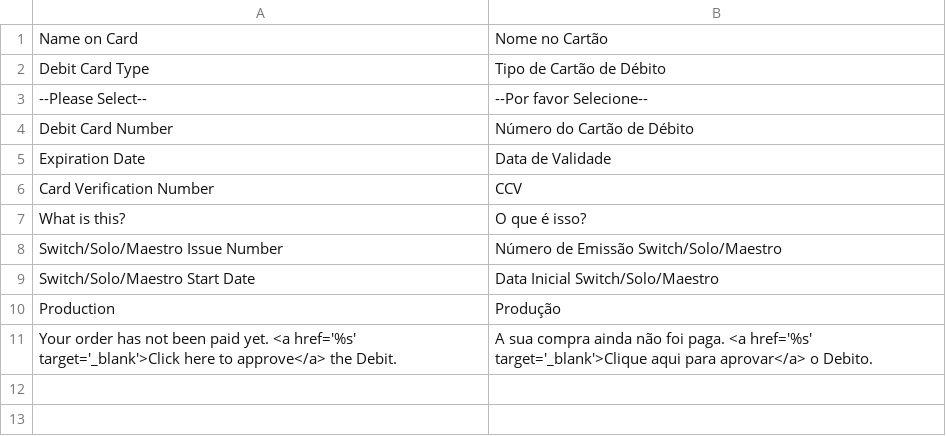
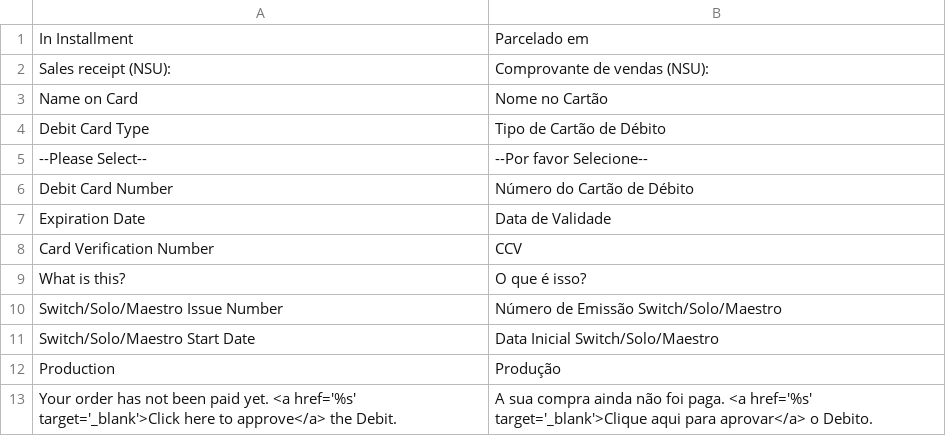
Before and after one commit to vindi/vindi-magento, a CSV file: src/app/locale/pt_BR/Vindi_Subscription.csv, drawn as a sheet.

```diff
--- a/src/app/locale/pt_BR/Vindi_Subscription.csv
+++ b/src/app/locale/pt_BR/Vindi_Subscription.csv
@@ -1 +1,3 @@
+"In Installment ","Parcelado em "
+"Sales receipt (NSU): ","Comprovante de vendas (NSU): "
 "Name on Card","Nome no Cartão"
```
Also changed, not shown: 5 other files.
